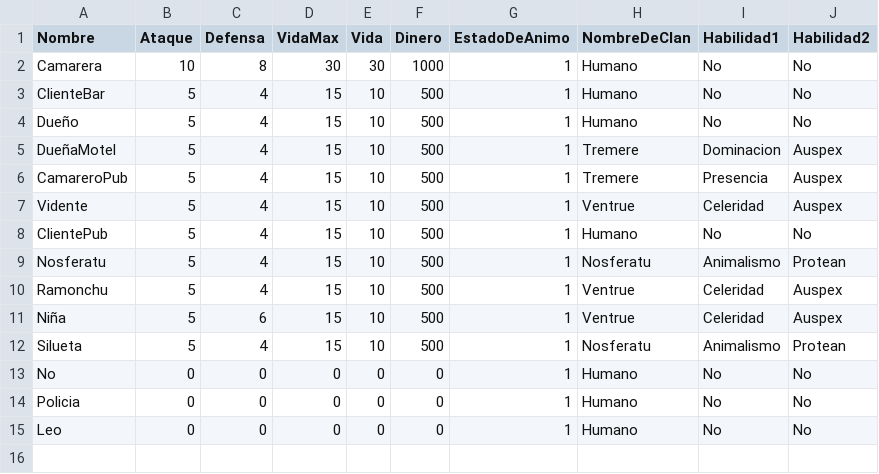
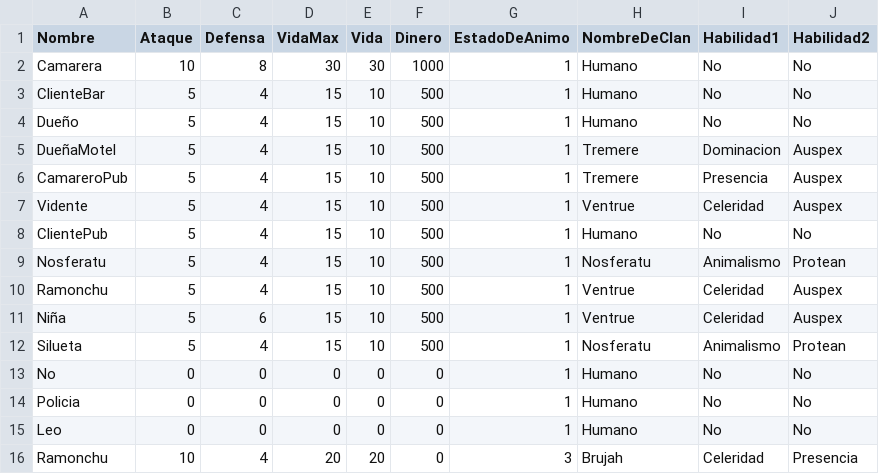
Before and after one commit to GonMascarada/LaMascarada, a CSV file: src/Ficheros/personaje.csv, drawn as a sheet; the diff names each change by its address in the sheet, - before the commit and + after, or states it on an @@ line.

```diff
--- a/src/Ficheros/personaje.csv
+++ b/src/Ficheros/personaje.csv
+row 16: Ramonchu | 10 | 4 | 20 | 20 | 0 | 3 | Brujah | Celeridad | Presencia
```
Also changed, not shown: src/Ficheros/escena.csv, src/Ficheros/opcion.csv, 5 other files.
